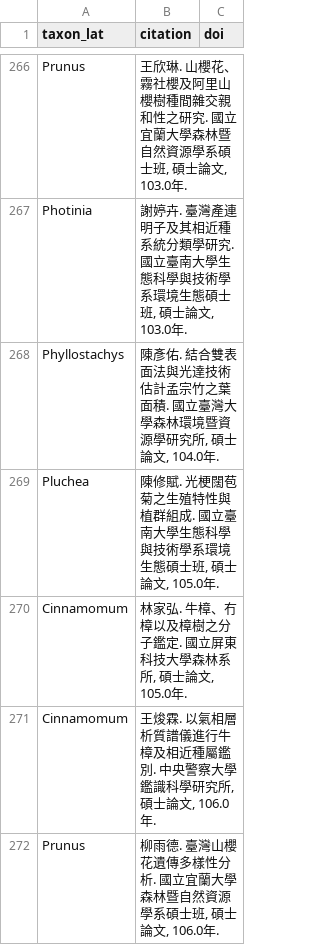
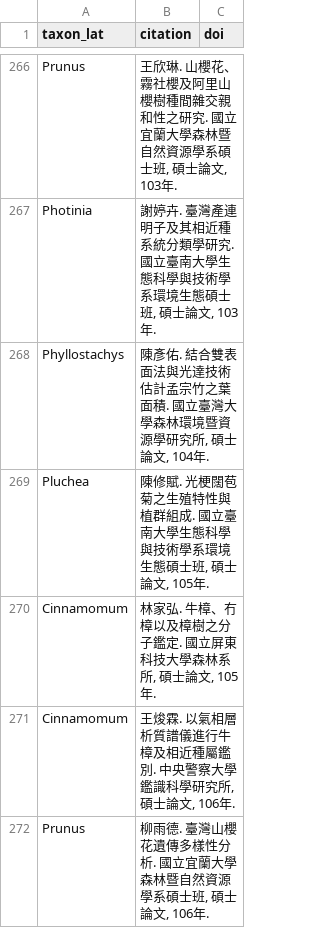
Before and after one commit to Bahamutzerox/taiwan-seed-plants, a CSV file: data/references.csv, drawn as a sheet; only a part is shown, gaps mark what is left out; the diff covers the shown part only; the diff names each change by its address in the sheet, - before the commit and + after, or states it on an @@ line.

```diff
--- a/data/references.csv
+++ b/data/references.csv
-B266 (citation): …士論文, 103.0年.
+B266 (citation): …士論文, 103年.
-B267 (citation): …士論文, 103.0年.
+B267 (citation): …士論文, 103年.
-B268 (citation): …士論文, 104.0年.
+B268 (citation): …士論文, 104年.
-B269 (citation): …士論文, 105.0年.
+B269 (citation): …士論文, 105年.
-B270 (citation): …士論文, 105.0年.
+B270 (citation): …士論文, 105年.
-B271 (citation): …士論文, 106.0年.
+B271 (citation): …士論文, 106年.
-B272 (citation): …士論文, 106.0年.
+B272 (citation): …士論文, 106年.
```
Also changed, not shown: 57 edited cells elsewhere in this file, 1 other file.
